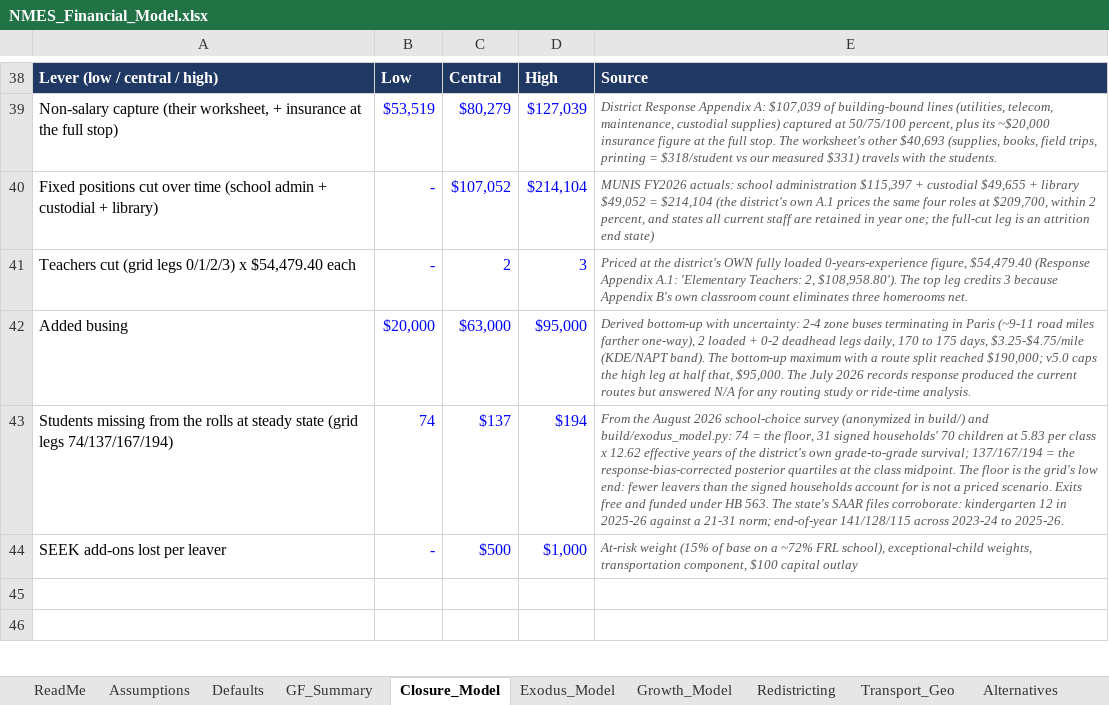
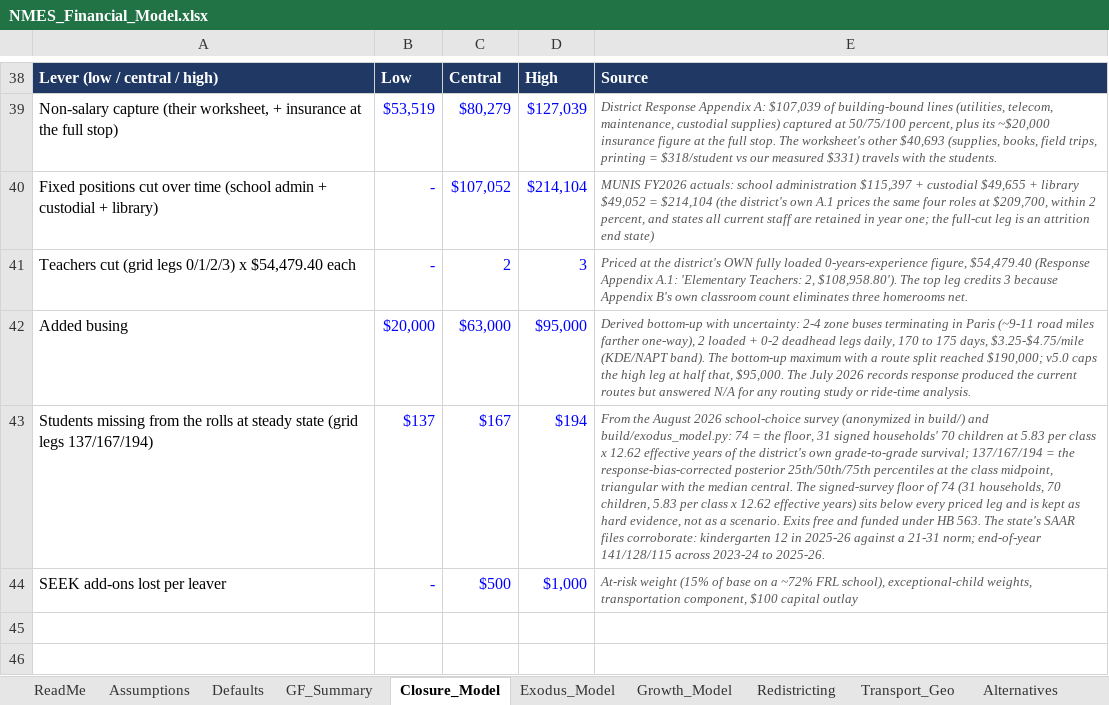
Before and after one commit to ryanuspsagm/SaveNMES, an Excel workbook: NMES_Financial_Model.xlsx, sheet Closure_Model, drawn as a sheet; only a part is shown, gaps mark what is left out; values as stored, in another font and other column widths than the file's, no borders; removed rows and columns are numbered as before the commit, all else as after; the diff covers the shown part only; the diff names each change by its address in the sheet, - before the commit and + after, or states it on an @@ line.

```diff
--- a/NMES_Financial_Model.xlsx (sheet Closure_Model)
+++ b/NMES_Financial_Model.xlsx (sheet Closure_Model)
-row 43: Students missing from the rolls at steady state (grid legs 74/137/167/194) | 74 | $137 | $194 | From the August 2026 school-choice survey (anonymized in build/) and build/exodus_model.py: 74 = the floor, 31 signed households' 70 children at 5.83 per class x 12.62 effective years of the district's own grade-to-grade survival; 137/167/194 = the response-bias-corrected posterior quartiles at the class midpoint. The floor is the grid's low end: fewer leavers than the signed households account for is not a priced scenario. Exits free and funded under HB 563. The state's SAAR files corroborate: kindergarten 12 in 2025-26 against a 21-31 norm; end-of-year 141/128/115 across 2023-24 to 2025-26.
+row 43: Students missing from the rolls at steady state (grid legs 137/167/194) | $137 | $167 | $194 | From the August 2026 school-choice survey (anonymized in build/) and build/exodus_model.py: 74 = the floor, 31 signed households' 70 children at 5.83 per class x 12.62 effective years of the district's own grade-to-grade survival; 137/167/194 = the response-bias-corrected posterior 25th/50th/75th percentiles at the class midpoint, triangular with the median central. The signed-survey floor of 74 (31 households, 70 children, 5.83 per class x 12.62 effective years) sits below every priced leg and is kept as hard evidence, not as a scenario. Exits free and funded under HB 563. The state's SAAR files corroborate: kindergarten 12 in 2025-26 against a 21-31 norm; end-of-year 141/128/115 across 2023-24 to 2025-26.
```
Also changed, not shown: 5 edited cells elsewhere in this sheet, sheet Debt_Service, sheet Scenarios, sheet Runway, sheet Exodus_Model, sheet Alternatives, sheet KY_Closures, 2 more sheets, 12 other files.
